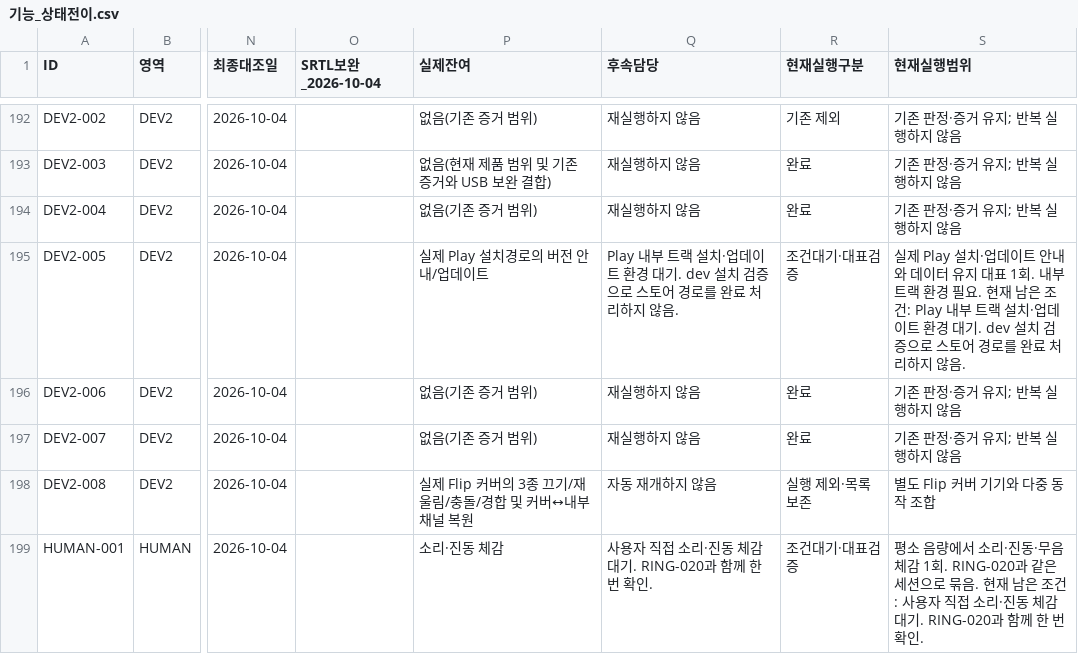
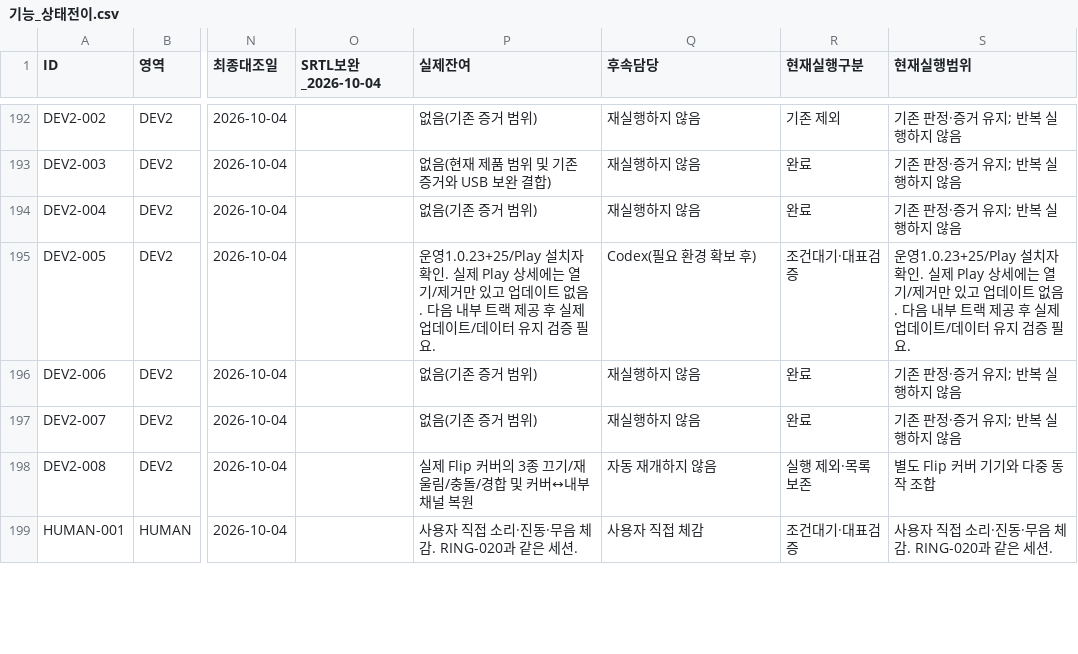
Before and after one commit to hwani1103/shiftbell, a CSV file: docs/next_version/전수검증_자료_2026-09-30/기능_상태전이.csv, drawn as a sheet; only a part is shown, gaps mark what is left out; the diff covers the shown part only; the diff names each change by its address in the sheet, - before the commit and + after, or states it on an @@ line.

```diff
--- a/docs/next_version/전수검증_자료_2026-09-30/기능_상태전이.csv
+++ b/docs/next_version/전수검증_자료_2026-09-30/기능_상태전이.csv
-P195 (실제잔여): 실제 Play 설치경로의 버전 안내/업데이트
+P195 (실제잔여): 운영1.0.23+25/Play 설치자 확인. 실제 Play 상세에는 열기/제거만 있고 업데이트 없음. 다음 내부 트랙 제공 후 실제 업데이트/데이터 유지 검증 필요.
-Q195 (후속담당): Play 내부 트랙 설치·업데이트 환경 대기. dev 설치 검증으로 스토어 경로를 완료 처리하지 않음.
+Q195 (후속담당): Codex(필요 환경 확보 후)
-S195 (현재실행범위): 실제 Play 설치·업데이트 안내와 데이터 유지 대표 1회. 내부 트랙 환경 필요. 현재 남은 조건: Play 내부 트랙 설치·업데이트 환경 대기. dev 설치 검증으로 스토어 경로를 완료 처리하지 않음.
+S195 (현재실행범위): 운영1.0.23+25/Play 설치자 확인. 실제 Play 상세에는 열기/제거만 있고 업데이트 없음. 다음 내부 트랙 제공 후 실제 업데이트/데이터 유지 검증 필요.
-P199 (실제잔여): 소리·진동 체감
+P199 (실제잔여): 사용자 직접 소리·진동·무음 체감. RING-020과 같은 세션.
-Q199 (후속담당): 사용자 직접 소리·진동 체감 대기. RING-020과 함께 한 번 확인.
+Q199 (후속담당): 사용자 직접 체감
-S199 (현재실행범위): 평소 음량에서 소리·진동·무음 체감 1회. RING-020과 같은 세션으로 묶음. 현재 남은 조건: 사용자 직접 소리·진동 체감 대기. RING-020과 함께 한 번 확인.
+S199 (현재실행범위): 사용자 직접 소리·진동·무음 체감. RING-020과 같은 세션.
```
Also changed, not shown: 48 edited cells elsewhere in this file, 2 other files.
